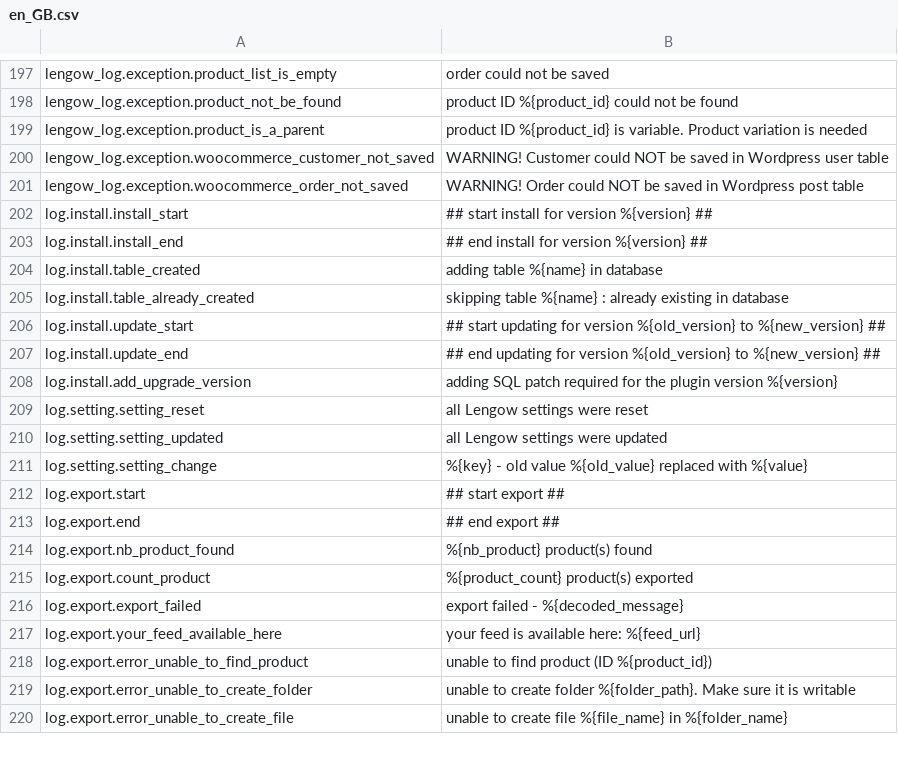
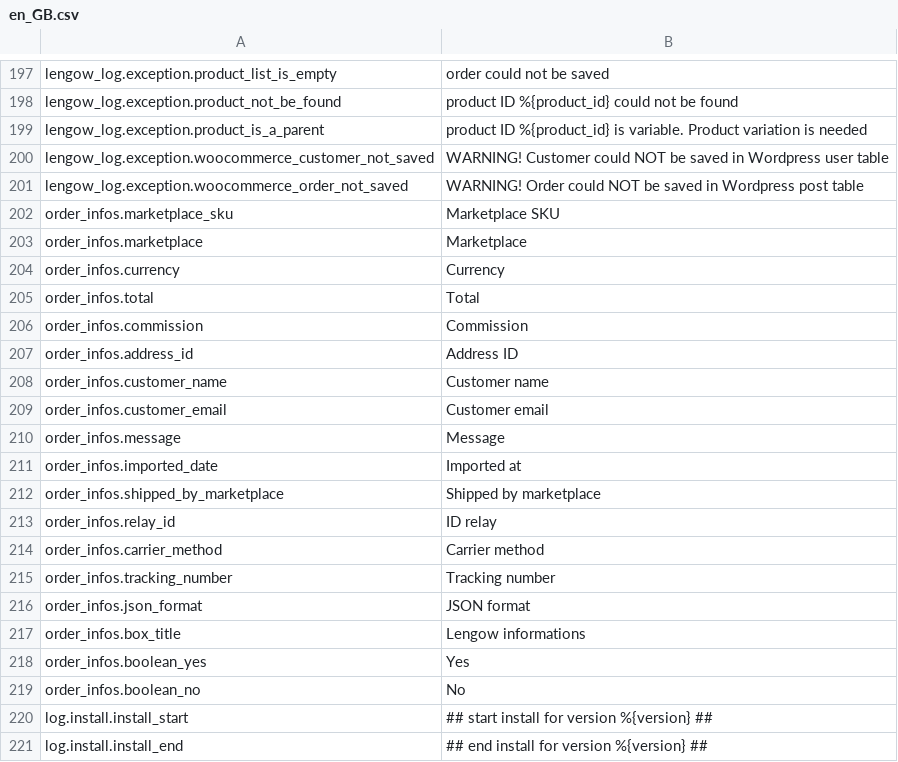
Before and after one commit to lengow/plugin-woocommerce, a CSV file: translations/en_GB.csv, drawn as a sheet; only a part is shown, gaps mark what is left out; the shorter side is filled out with more unchanged rows; the diff names each change by its address in the sheet, - before the commit and + after, or states it on an @@ line.

```diff
--- a/translations/en_GB.csv
+++ b/translations/en_GB.csv
+row 202: order_infos.marketplace_sku | Marketplace SKU
+row 203: order_infos.marketplace | Marketplace
+row 204: order_infos.currency | Currency
+row 205: order_infos.total | Total
+row 206: order_infos.commission | Commission
+row 207: order_infos.address_id | Address ID
+row 208: order_infos.customer_name | Customer name
+row 209: order_infos.customer_email | Customer email
+row 210: order_infos.message | Message
+row 211: order_infos.imported_date | Imported at
+row 212: order_infos.shipped_by_marketplace | Shipped by marketplace
+row 213: order_infos.relay_id | ID relay
+row 214: order_infos.carrier_method | Carrier method
+row 215: order_infos.tracking_number | Tracking number
+row 216: order_infos.json_format | JSON format
+row 217: order_infos.box_title | Lengow informations
+row 218: order_infos.boolean_yes | Yes
+row 219: order_infos.boolean_no | No
```
Also changed, not shown: translations/fr_FR.csv, 7 other files.
